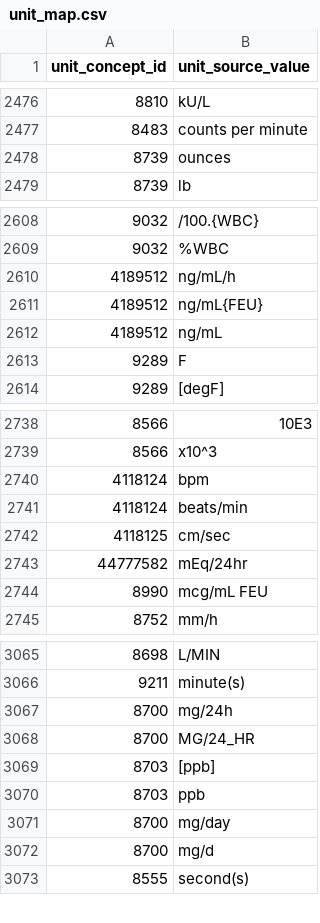
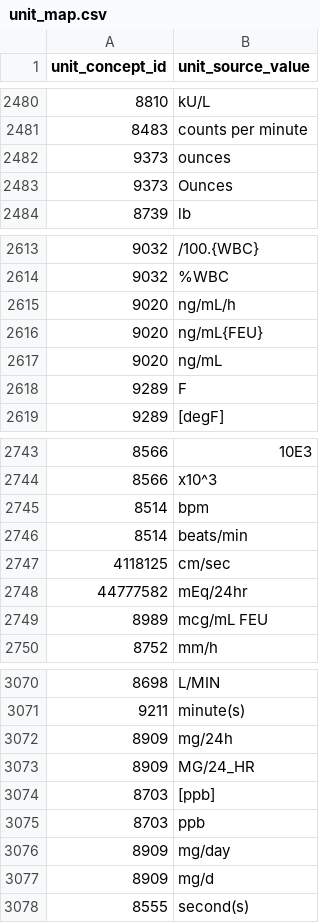
Before and after one commit to all-of-us/data-browser, a CSV file: public-api/db-cdr/generate-cdr/csv/unit_map.csv, drawn as a sheet; only a part is shown, gaps mark what is left out; the diff covers the shown part only.

Commit message:
[risk=no] [DB-876] Weird body weight values (#500)
* map source to standard unit concepts and do not use source units anymore

* map source unit concepts to standard concepts

* Remove source concepts from unit map

* changing similar unit concepts to instead use source standard map

* [risk=no]Source bug fix (#497)

* sources show in labs if sources btn clicked first

* lint

* [DB-767] [risk=no] show drug brand names for each ingredient (#498)

* show drug brand names for each ingredient

* show drug brand names for each ingredient

* fixing api test

* map source to standard unit concepts and do not use source units anymore

* map source unit concepts to standard concepts

* Remove source concepts from unit map

* changing similar unit concepts to instead use source standard map

* moving see more button on to the top for drug brands

```diff
--- a/public-api/db-cdr/generate-cdr/csv/unit_map.csv
+++ b/public-api/db-cdr/generate-cdr/csv/unit_map.csv
@@ -2477,3 +2481,4 @@
 8483,"counts per minute"
-8739,"ounces"
+9373,"ounces"
+9373,"Ounces"
 8739,"lb"
@@ -2609,5 +2614,5 @@
 9032,"%WBC"
-4189512,"ng/mL/h"
-4189512,"ng/mL{FEU}"
-4189512,"ng/mL"
+9020,"ng/mL/h"
+9020,"ng/mL{FEU}"
+9020,"ng/mL"
 9289,"F"
@@ -2739,7 +2744,7 @@
 8566,x10^3
-4118124,bpm
-4118124,beats/min
+8514,bpm
+8514,beats/min
 4118125,cm/sec
 44777582,mEq/24hr
-8990,mcg/mL FEU
+8989,mcg/mL FEU
 8752,mm/h
@@ -3066,8 +3071,8 @@
 9211,minute(s)
-8700,mg/24h
-8700,MG/24_HR
+8909,mg/24h
+8909,MG/24_HR
 8703,[ppb]
 8703,ppb
-8700,mg/day
-8700,mg/d
+8909,mg/day
+8909,mg/d
 8555,second(s)
```
Also changed, not shown: 4 added rows and 71 edited cells elsewhere in this file, 14 other files.
